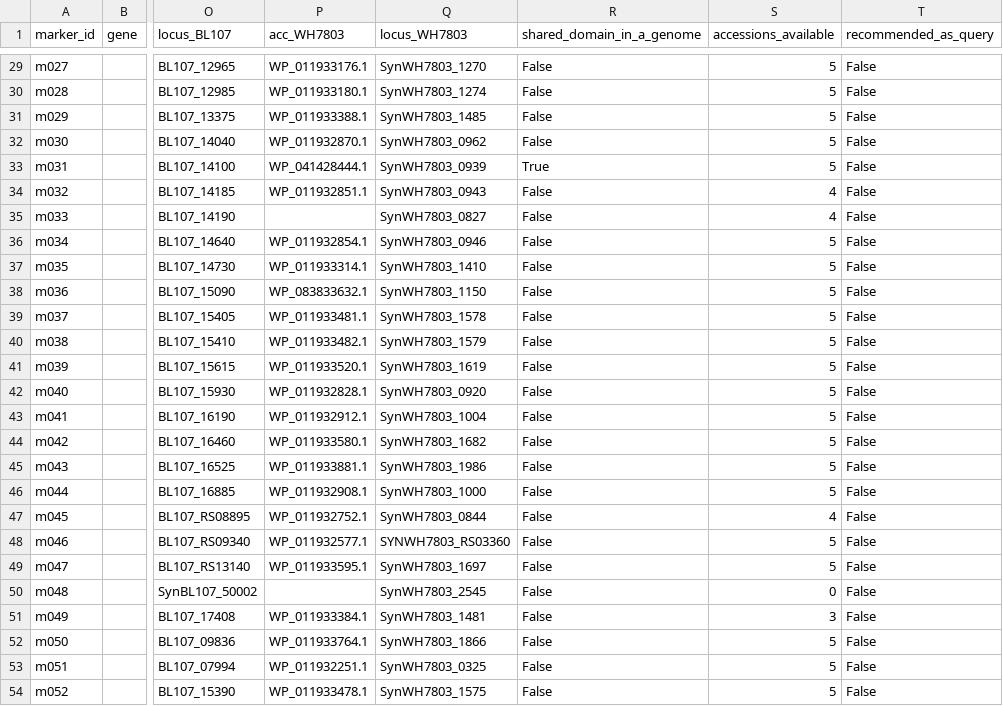
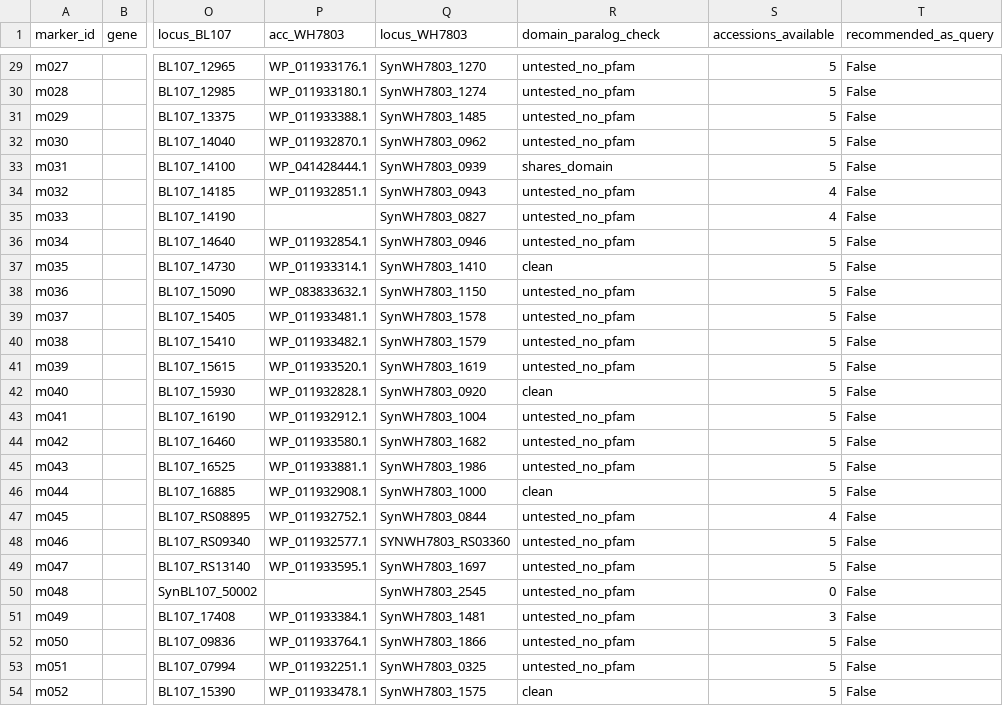
Before and after one commit to wosnat/multiomics_analysis, a CSV file: analyses/2026-09-04-synechococcus_core_markers/analysis/data/handoff_accessions.csv, drawn as a sheet; only a part is shown, gaps mark what is left out; the diff covers the shown part only; the diff names each change by its address in the sheet, - before the commit and + after, or states it on an @@ line.

```diff
--- a/analyses/2026-09-04-synechococcus_core_markers/analysis/data/handoff_accessions.csv
+++ b/analyses/2026-09-04-synechococcus_core_markers/analysis/data/handoff_accessions.csv
-R1: shared_domain_in_a_genome
+R1: domain_paralog_check
-R29:R32 (domain_paralog_check): False
+R29:R32 (domain_paralog_check): untested_no_pfam
-R33 (domain_paralog_check): True
+R33 (domain_paralog_check): shares_domain
-R34:R36 (domain_paralog_check): False
+R34:R36 (domain_paralog_check): untested_no_pfam
-R37 (domain_paralog_check): False
+R37 (domain_paralog_check): clean
-R38:R41 (domain_paralog_check): False
+R38:R41 (domain_paralog_check): untested_no_pfam
-R42 (domain_paralog_check): False
+R42 (domain_paralog_check): clean
-R43:R45 (domain_paralog_check): False
+R43:R45 (domain_paralog_check): untested_no_pfam
-R46 (domain_paralog_check): False
+R46 (domain_paralog_check): clean
-R47:R53 (domain_paralog_check): False
+R47:R53 (domain_paralog_check): untested_no_pfam
-R54 (domain_paralog_check): False
+R54 (domain_paralog_check): clean
```
Also changed, not shown: 27 edited cells elsewhere in this file, analyses/2026-09-04-synechococcus_core_markers/analysis/data/handoff/full_panel_metadata.csv, analyses/2026-09-04-synechococcus_core_markers/analysis/data/handoff/short_panel_metadata.csv, 10 other files.
